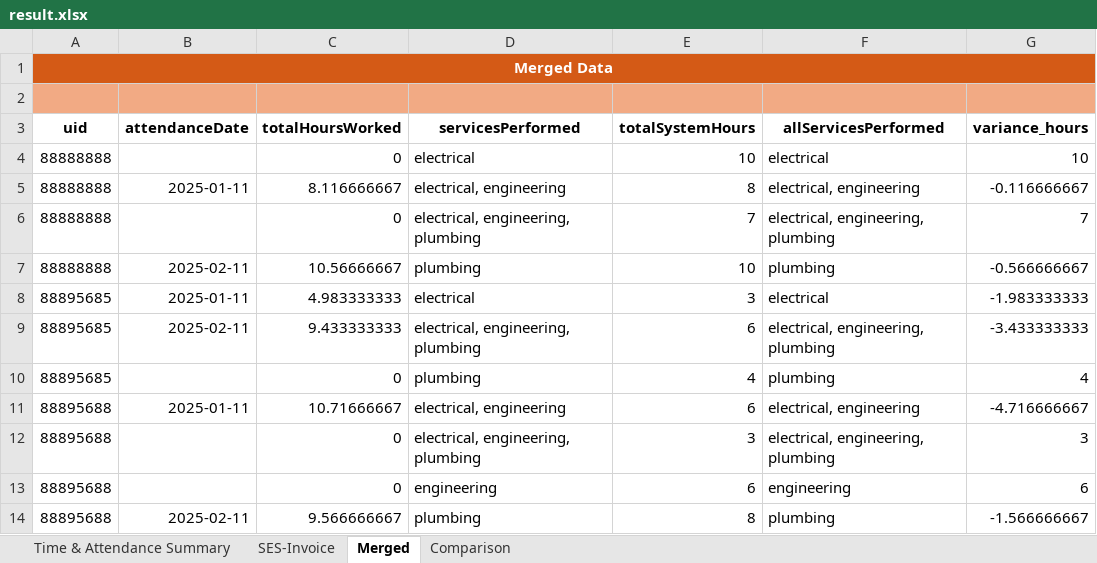
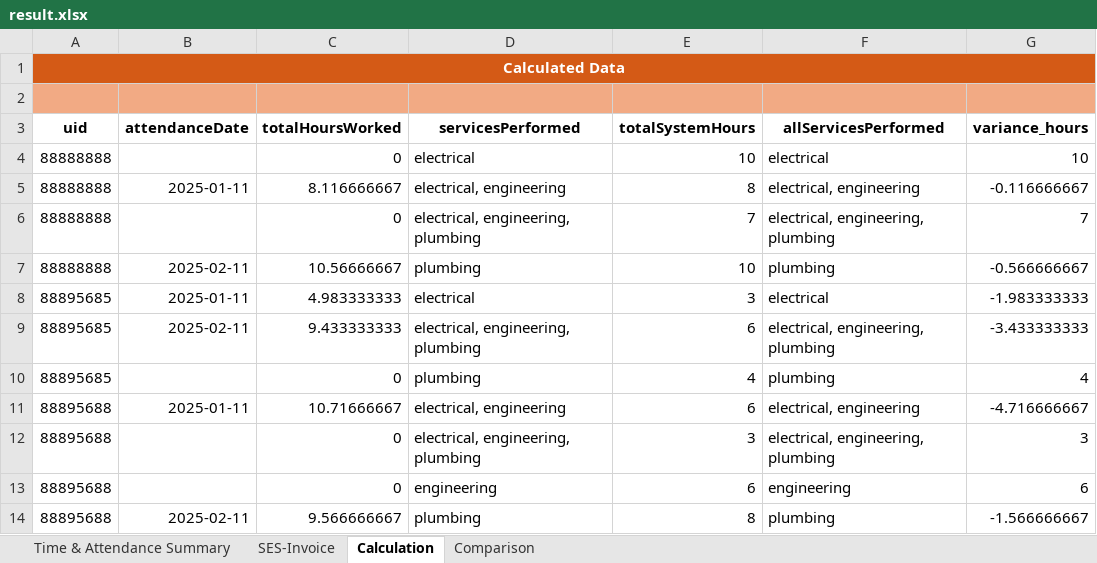
Before and after one commit to di-act/attendance-poc, an Excel workbook: output/result.xlsx, sheet Calculation, drawn as a sheet; only a part is shown; values as stored, in another font and other column widths than the file's, no borders; the diff names each change by its address in the sheet, - before the commit and + after, or states it on an @@ line.

Commit message:
changed worksheet name 'Merged' to 'Calculation'

```diff
--- a/output/result.xlsx (sheet Calculation)
+++ b/output/result.xlsx (sheet Calculation)
-sheet tab: Merged
+sheet tab: Calculation
-A1 (uid): Merged Data
+A1 (uid): Calculated Data
```
Also changed, not shown: 1 other file.
